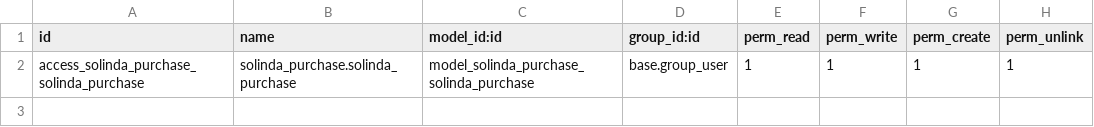
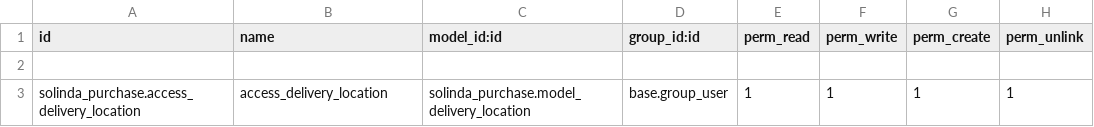
Before and after one commit to SOLINDA-CLOUD/solinda_odooUAT, a CSV file: solinda_purchase/security/ir.model.access.csv, drawn as a sheet.

Commit message:
updt purchase kolom

```diff
--- a/solinda_purchase/security/ir.model.access.csv
+++ b/solinda_purchase/security/ir.model.access.csv
@@ -1,2 +1,3 @@
 id,name,model_id:id,group_id:id,perm_read,perm_write,perm_create,perm_unlink
-access_solinda_purchase_solinda_purchase,solinda_purchase.solinda_purchase,model_solinda_purchase_solinda_purchase,base.group_user,1,1,1,1
+
+solinda_purchase.access_delivery_location,access_delivery_location,solinda_purchase.model_delivery_location,base.group_user,1,1,1,1
```
Also changed, not shown: 3 other files.
